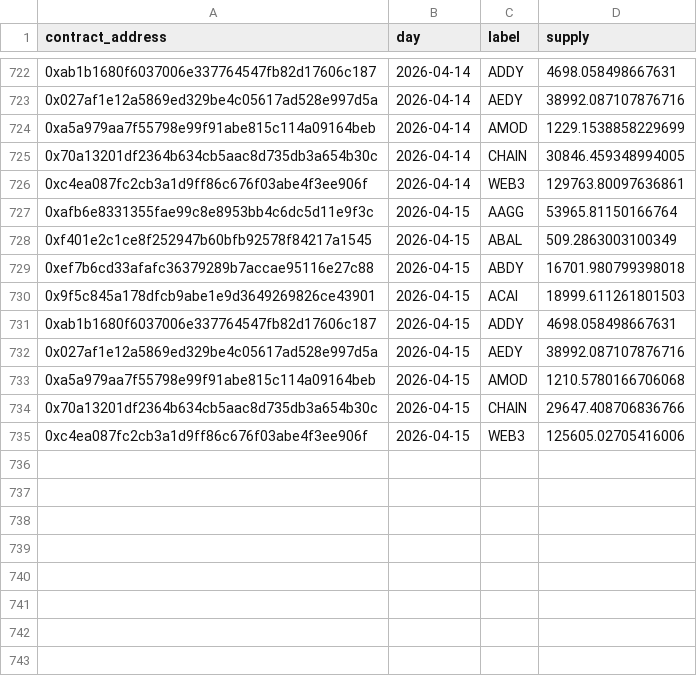
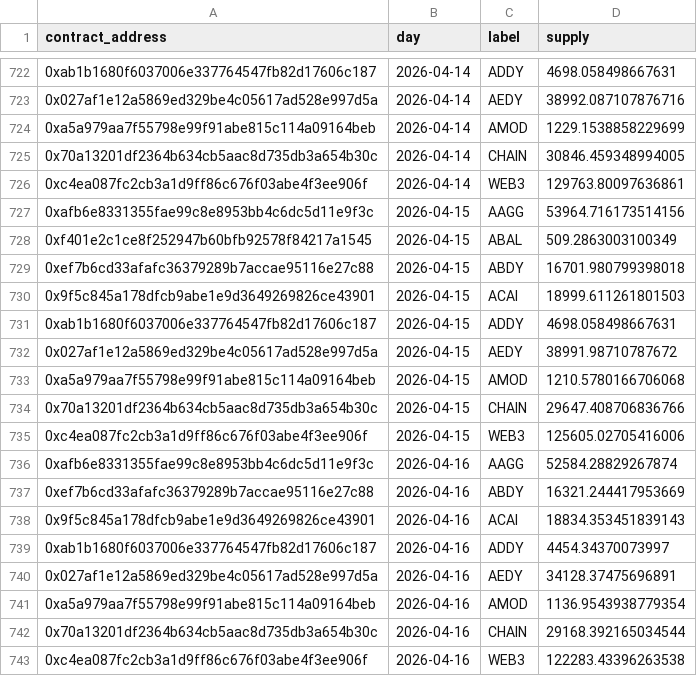
Before and after one commit to bahumadap/outflows, a CSV file: data/processed/supply.csv, drawn as a sheet; only a part is shown, gaps mark what is left out.

```diff
--- a/data/processed/supply.csv
+++ b/data/processed/supply.csv
@@ -726,3 +726,3 @@ contract_address,day,label,supply
 0xc4ea087fc2cb3a1d9ff86c676f03abe4f3ee906f,2026-04-14,WEB3,129763.80097636861
-0xafb6e8331355fae99c8e8953bb4c6dc5d11e9f3c,2026-04-15,AAGG,53965.81150166764
+0xafb6e8331355fae99c8e8953bb4c6dc5d11e9f3c,2026-04-15,AAGG,53964.716173514156
 0xf401e2c1ce8f252947b60bfb92578f84217a1545,2026-04-15,ABAL,509.2863003100349
@@ -731,3 +731,3 @@ contract_address,day,label,supply
 0xab1b1680f6037006e337764547fb82d17606c187,2026-04-15,ADDY,4698.058498667631
-0x027af1e12a5869ed329be4c05617ad528e997d5a,2026-04-15,AEDY,38992.087107876716
+0x027af1e12a5869ed329be4c05617ad528e997d5a,2026-04-15,AEDY,38991.98710787672
 0xa5a979aa7f55798e99f91abe815c114a09164beb,2026-04-15,AMOD,1210.5780166706068
@@ -735 +735,9 @@ contract_address,day,label,supply
 0xc4ea087fc2cb3a1d9ff86c676f03abe4f3ee906f,2026-04-15,WEB3,125605.02705416006
+0xafb6e8331355fae99c8e8953bb4c6dc5d11e9f3c,2026-04-16,AAGG,52584.28829267874
+0xef7b6cd33afafc36379289b7accae95116e27c88,2026-04-16,ABDY,16321.244417953669
+0x9f5c845a178dfcb9abe1e9d3649269826ce43901,2026-04-16,ACAI,18834.353451839143
+0xab1b1680f6037006e337764547fb82d17606c187,2026-04-16,ADDY,4454.34370073997
+0x027af1e12a5869ed329be4c05617ad528e997d5a,2026-04-16,AEDY,34128.37475696891
+0xa5a979aa7f55798e99f91abe815c114a09164beb,2026-04-16,AMOD,1136.9543938779354
+0x70a13201df2364b634cb5aac8d735db3a654b30c,2026-04-16,CHAIN,29168.392165034544
+0xc4ea087fc2cb3a1d9ff86c676f03abe4f3ee906f,2026-04-16,WEB3,122283.43396263538
```
Also changed, not shown: data/processed/balances.csv, data/processed/outflows.csv, 4 other files.
